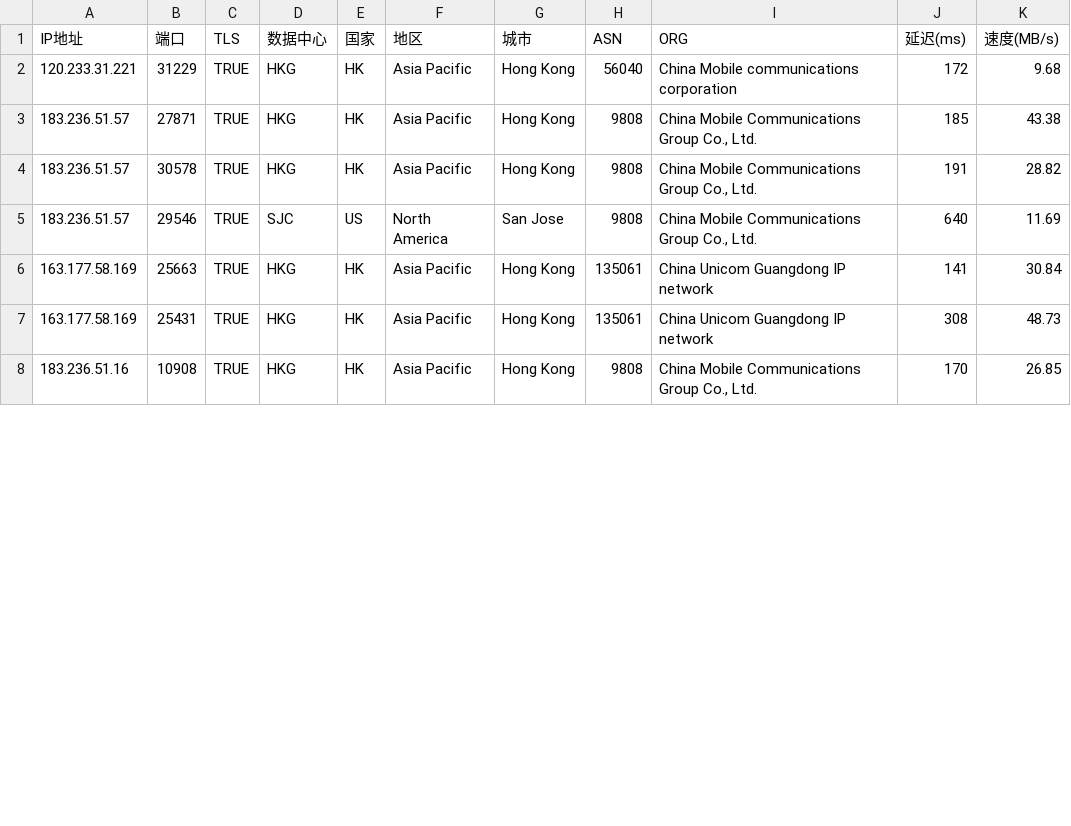
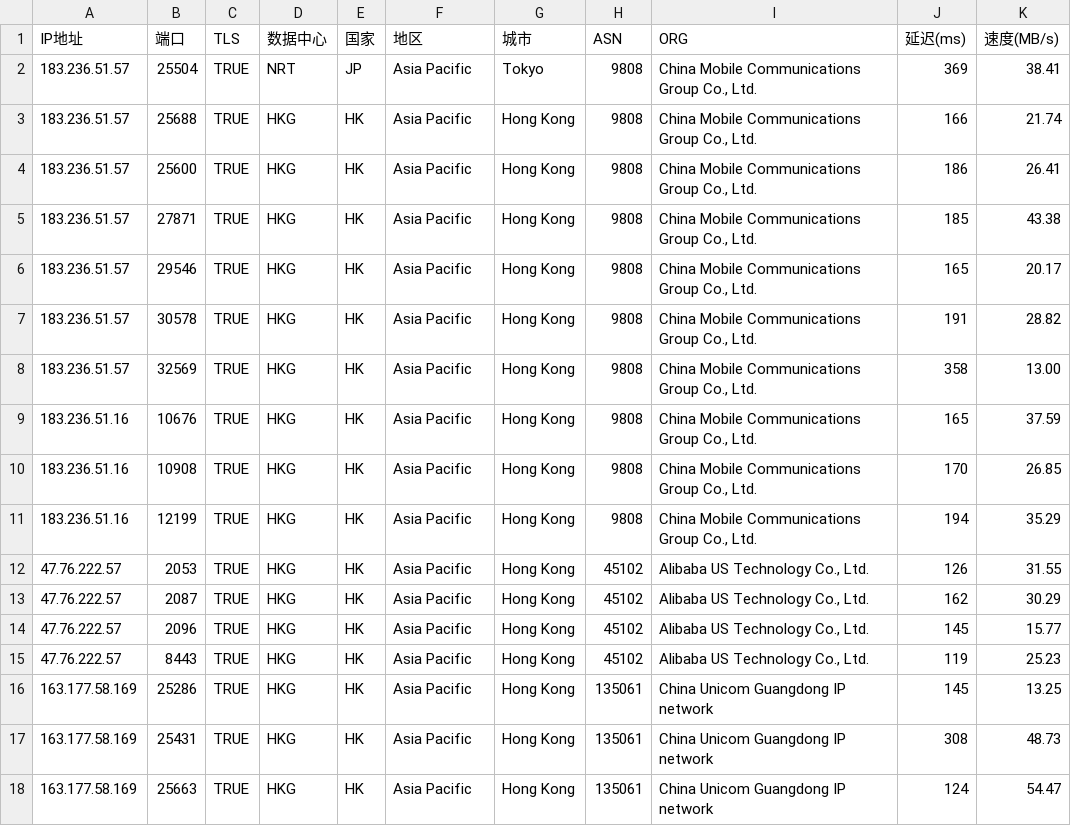
Before and after one commit to mmmOvO/m, a CSV file: 1.csv, drawn as a sheet; only a part is shown; the diff covers the shown part only.

```diff
--- a/1.csv
+++ b/1.csv
@@ -1,8 +1,18 @@
 IP地址,端口,TLS,数据中心,国家,地区,城市,ASN,ORG,延迟(ms),速度(MB/s)
-120.233.31.221,31229,TRUE,HKG,HK,Asia Pacific,Hong Kong,56040,China Mobile communications corporation,172,9.68
+183.236.51.57,25504,TRUE,NRT,JP,Asia Pacific,Tokyo,9808,"China Mobile Communications Group Co., Ltd.",369,38.41
+183.236.51.57,25688,TRUE,HKG,HK,Asia Pacific,Hong Kong,9808,"China Mobile Communications Group Co., Ltd.",166,21.74
+183.236.51.57,25600,TRUE,HKG,HK,Asia Pacific,Hong Kong,9808,"China Mobile Communications Group Co., Ltd.",186,26.41
 183.236.51.57,27871,TRUE,HKG,HK,Asia Pacific,Hong Kong,9808,"China Mobile Communications Group Co., Ltd.",185,43.38
+183.236.51.57,29546,TRUE,HKG,HK,Asia Pacific,Hong Kong,9808,"China Mobile Communications Group Co., Ltd.",165,20.17
 183.236.51.57,30578,TRUE,HKG,HK,Asia Pacific,Hong Kong,9808,"China Mobile Communications Group Co., Ltd.",191,28.82
-183.236.51.57,29546,TRUE,SJC,US,North America,San Jose,9808,"China Mobile Communications Group Co., Ltd.",640,11.69
-163.177.58.169,25663,TRUE,HKG,HK,Asia Pacific,Hong Kong,135061,China Unicom Guangdong IP network,141,30.84
+183.236.51.57,32569,TRUE,HKG,HK,Asia Pacific,Hong Kong,9808,"China Mobile Communications Group Co., Ltd.",358,13.00
+183.236.51.16,10676,TRUE,HKG,HK,Asia Pacific,Hong Kong,9808,"China Mobile Communications Group Co., Ltd.",165,37.59
+183.236.51.16,10908,TRUE,HKG,HK,Asia Pacific,Hong Kong,9808,"China Mobile Communications Group Co., Ltd.",170,26.85
+183.236.51.16,12199,TRUE,HKG,HK,Asia Pacific,Hong Kong,9808,"China Mobile Communications Group Co., Ltd.",194,35.29
+47.76.222.57,2053,TRUE,HKG,HK,Asia Pacific,Hong Kong,45102,"Alibaba US Technology Co., Ltd.",126,31.55
+47.76.222.57,2087,TRUE,HKG,HK,Asia Pacific,Hong Kong,45102,"Alibaba US Technology Co., Ltd.",162,30.29
+47.76.222.57,2096,TRUE,HKG,HK,Asia Pacific,Hong Kong,45102,"Alibaba US Technology Co., Ltd.",145,15.77
+47.76.222.57,8443,TRUE,HKG,HK,Asia Pacific,Hong Kong,45102,"Alibaba US Technology Co., Ltd.",119,25.23
+163.177.58.169,25286,TRUE,HKG,HK,Asia Pacific,Hong Kong,135061,China Unicom Guangdong IP network,145,13.25
 163.177.58.169,25431,TRUE,HKG,HK,Asia Pacific,Hong Kong,135061,China Unicom Guangdong IP network,308,48.73
-183.236.51.16,10908,TRUE,HKG,HK,Asia Pacific,Hong Kong,9808,"China Mobile Communications Group Co., Ltd.",170,26.85
+163.177.58.169,25663,TRUE,HKG,HK,Asia Pacific,Hong Kong,135061,China Unicom Guangdong IP network,124,54.47
```
Also changed, not shown: 2 added rows, 2 removed rows, 1 moved row and 4 edited cells elsewhere in this file, 2.csv, 3.csv, 1 other file.
